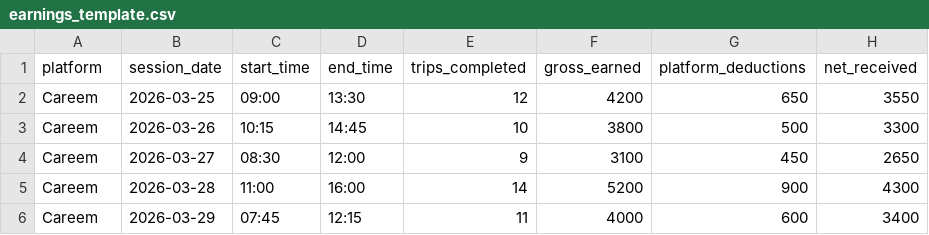
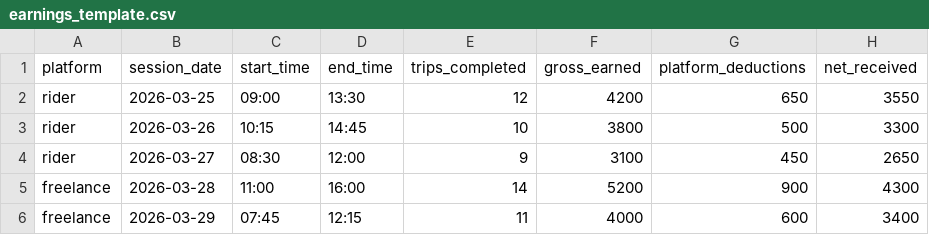
Before and after one commit to m-ahmad-butt/FairGig, a CSV file: earnings_template.csv, drawn as a sheet.

```diff
--- a/earnings_template.csv
+++ b/earnings_template.csv
@@ -1,6 +1,6 @@
 platform,session_date,start_time,end_time,trips_completed,gross_earned,platform_deductions,net_received
-Careem,2026-03-25,09:00,13:30,12,4200,650,3550
-Careem,2026-03-26,10:15,14:45,10,3800,500,3300
-Careem,2026-03-27,08:30,12:00,9,3100,450,2650
-Careem,2026-03-28,11:00,16:00,14,5200,900,4300
-Careem,2026-03-29,07:45,12:15,11,4000,600,3400
+rider,2026-03-25,09:00,13:30,12,4200,650,3550
+rider,2026-03-26,10:15,14:45,10,3800,500,3300
+rider,2026-03-27,08:30,12:00,9,3100,450,2650
+freelance,2026-03-28,11:00,16:00,14,5200,900,4300
+freelance,2026-03-29,07:45,12:15,11,4000,600,3400
```
Also changed, not shown: 11 other files.
